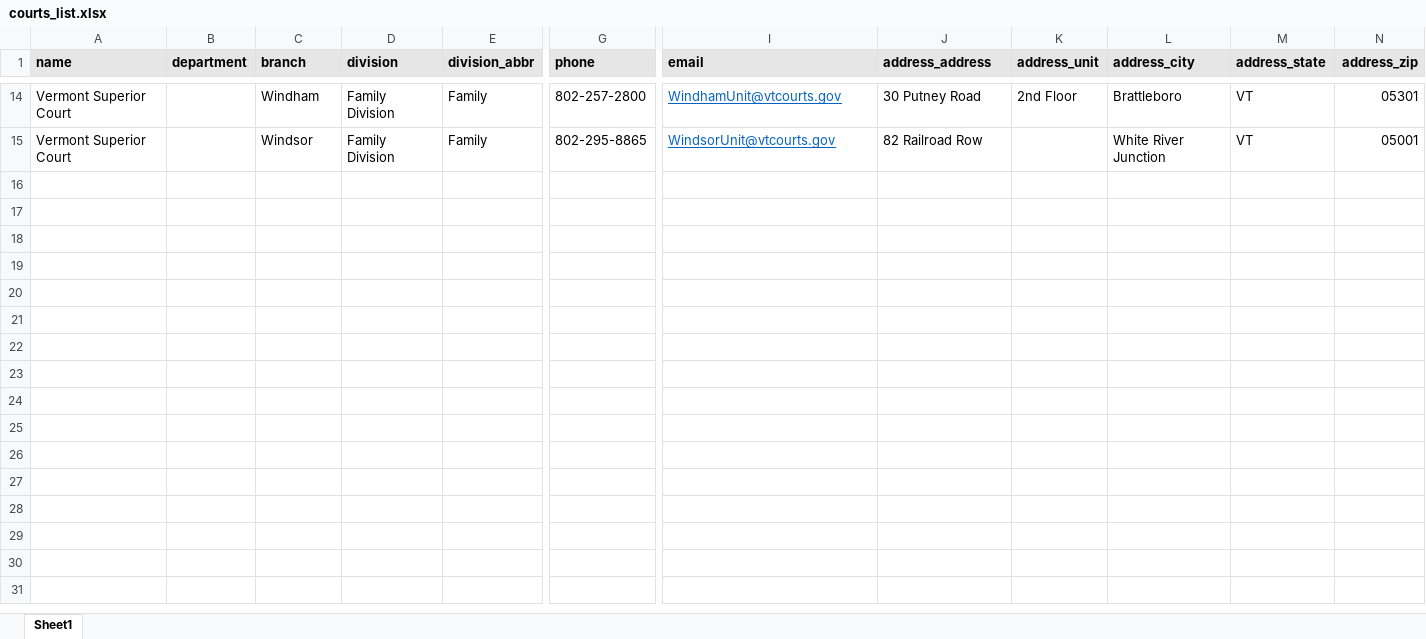
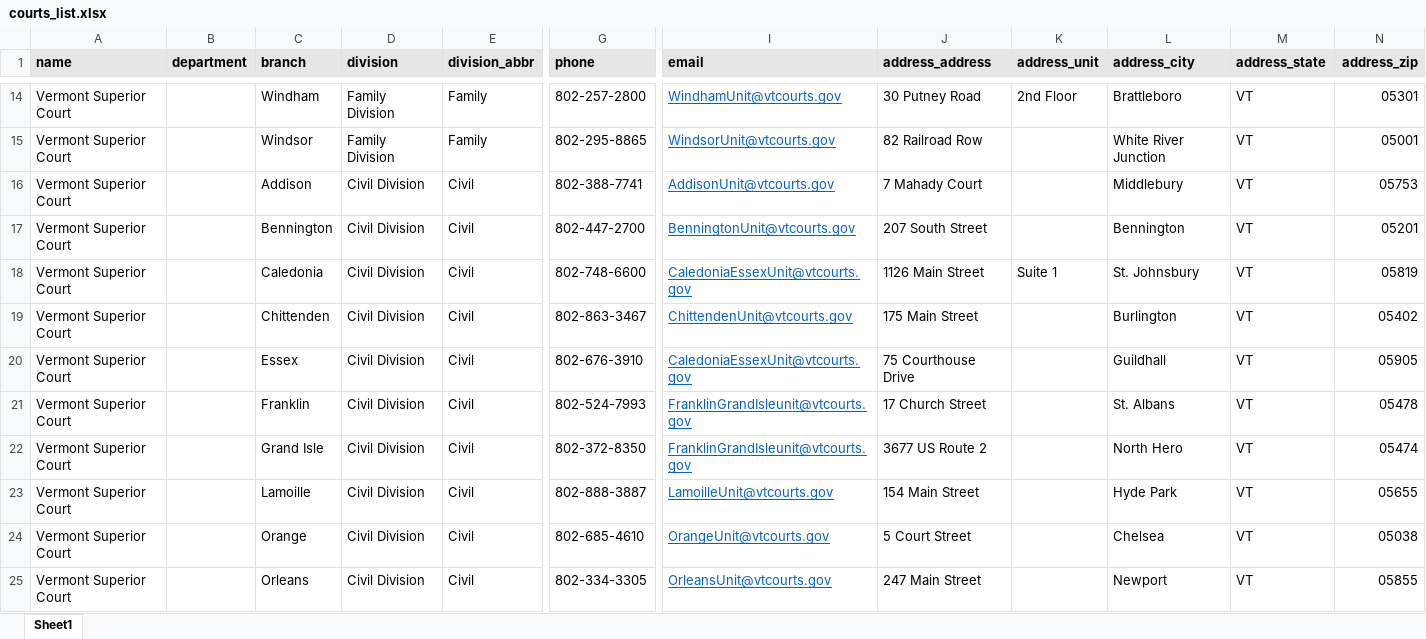
Before and after one commit to LSVermont/docassemble-VTSharedYMLFile, an Excel workbook: docassemble/VTSharedYMLFile/data/sources/courts_list.xlsx, sheet Sheet1, drawn as a sheet; only a part is shown, gaps mark what is left out; values as stored, in another font and other column widths than the file's, no borders; rows hold the shown columns only; the diff covers the shown part only; the diff names each change by its address in the sheet, - before the commit and + after, or states it on an @@ line.

Commit message:
updated the courts list spreadsheet with more VT courts

```diff
--- a/docassemble/VTSharedYMLFile/data/sources/courts_list.xlsx (sheet Sheet1)
+++ b/docassemble/VTSharedYMLFile/data/sources/courts_list.xlsx (sheet Sheet1)
+row 16: Vermont Superior Court |  | Addison | Civil Division | Civil | 802-388-7741 | AddisonUnit@vtcourts.gov | 7 Mahady Court |  | Middlebury | VT | 05753
+row 17: Vermont Superior Court |  | Bennington | Civil Division | Civil | 802-447-2700 | BenningtonUnit@vtcourts.gov | 207 South Street |  | Bennington | VT | 05201
+row 18: Vermont Superior Court |  | Caledonia | Civil Division | Civil | 802-748-6600 | CaledoniaEssexUnit@vtcourts.gov | 1126 Main Street | Suite 1 | St. Johnsbury | VT | 05819
+row 19: Vermont Superior Court |  | Chittenden | Civil Division | Civil | 802-863-3467 | ChittendenUnit@vtcourts.gov | 175 Main Street |  | Burlington | VT | 05402
+row 20: Vermont Superior Court |  | Essex | Civil Division | Civil | 802-676-3910 | CaledoniaEssexUnit@vtcourts.gov | 75 Courthouse Drive |  | Guildhall | VT | 05905
+row 21: Vermont Superior Court |  | Franklin | Civil Division | Civil | 802-524-7993 | FranklinGrandIsleunit@vtcourts.gov | 17 Church Street |  | St. Albans | VT | 05478
+row 22: Vermont Superior Court |  | Grand Isle | Civil Division | Civil | 802-372-8350 | FranklinGrandIsleunit@vtcourts.gov | 3677 US Route 2 |  | North Hero | VT | 05474
+row 23: Vermont Superior Court |  | Lamoille | Civil Division | Civil | 802-888-3887 | LamoilleUnit@vtcourts.gov | 154 Main Street |  | Hyde Park | VT | 05655
+row 24: Vermont Superior Court |  | Orange | Civil Division | Civil | 802-685-4610 | OrangeUnit@vtcourts.gov | 5 Court Street |  | Chelsea | VT | 05038
+row 25: Vermont Superior Court |  | Orleans | Civil Division | Civil | 802-334-3305 | OrleansUnit@vtcourts.gov | 247 Main Street |  | Newport | VT | 05855
```
Also changed, not shown: 19 added rows elsewhere in this sheet.
